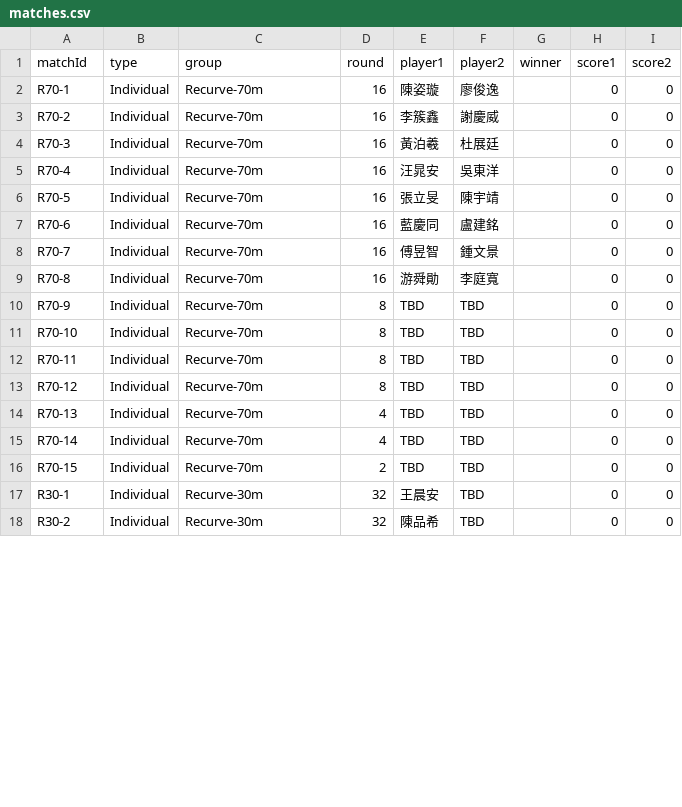
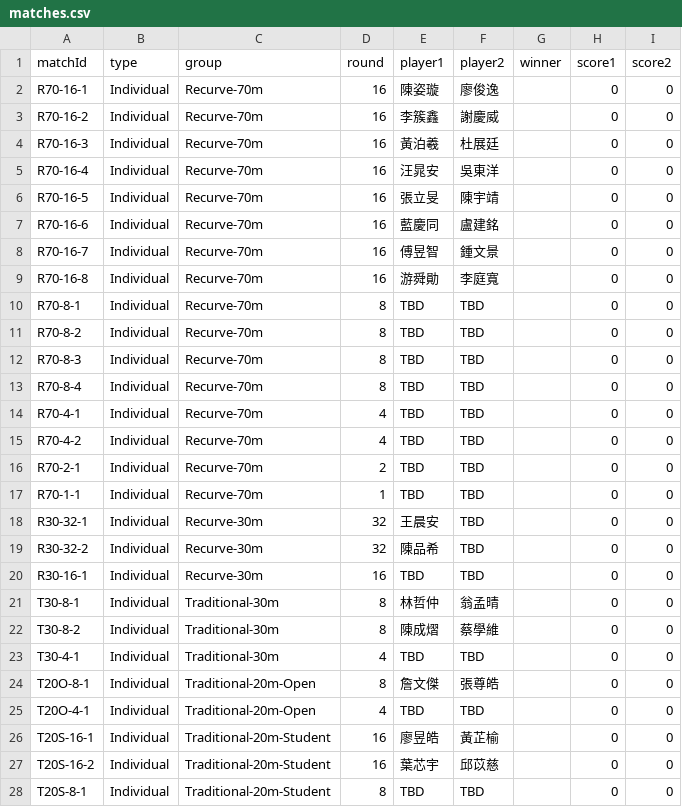
Before and after one commit to 687887s/archery_race, a CSV file: data/matches.csv, drawn as a sheet; only a part is shown; the diff covers the shown part only.

Commit message:
Align elimination rounds for all categories with Page 8 of the program book

```diff
--- a/data/matches.csv
+++ b/data/matches.csv
@@ -1,18 +1,28 @@
 matchId,type,group,round,player1,player2,winner,score1,score2
-R70-1,Individual,Recurve-70m,16,陳姿璇,廖俊逸,,0,0
-R70-2,Individual,Recurve-70m,16,李簇鑫,謝慶威,,0,0
-R70-3,Individual,Recurve-70m,16,黃泊羲,杜展廷,,0,0
-R70-4,Individual,Recurve-70m,16,汪晁安,吳東洋,,0,0
-R70-5,Individual,Recurve-70m,16,張立旻,陳宇靖,,0,0
-R70-6,Individual,Recurve-70m,16,藍慶同,盧建銘,,0,0
-R70-7,Individual,Recurve-70m,16,傅昱智,鍾文景,,0,0
-R70-8,Individual,Recurve-70m,16,游舜勛,李庭寬,,0,0
-R70-9,Individual,Recurve-70m,8,TBD,TBD,,0,0
-R70-10,Individual,Recurve-70m,8,TBD,TBD,,0,0
-R70-11,Individual,Recurve-70m,8,TBD,TBD,,0,0
-R70-12,Individual,Recurve-70m,8,TBD,TBD,,0,0
-R70-13,Individual,Recurve-70m,4,TBD,TBD,,0,0
-R70-14,Individual,Recurve-70m,4,TBD,TBD,,0,0
-R70-15,Individual,Recurve-70m,2,TBD,TBD,,0,0
-R30-1,Individual,Recurve-30m,32,王晨安,TBD,,0,0
-R30-2,Individual,Recurve-30m,32,陳品希,TBD,,0,0
+R70-16-1,Individual,Recurve-70m,16,陳姿璇,廖俊逸,,0,0
+R70-16-2,Individual,Recurve-70m,16,李簇鑫,謝慶威,,0,0
+R70-16-3,Individual,Recurve-70m,16,黃泊羲,杜展廷,,0,0
+R70-16-4,Individual,Recurve-70m,16,汪晁安,吳東洋,,0,0
+R70-16-5,Individual,Recurve-70m,16,張立旻,陳宇靖,,0,0
+R70-16-6,Individual,Recurve-70m,16,藍慶同,盧建銘,,0,0
+R70-16-7,Individual,Recurve-70m,16,傅昱智,鍾文景,,0,0
+R70-16-8,Individual,Recurve-70m,16,游舜勛,李庭寬,,0,0
+R70-8-1,Individual,Recurve-70m,8,TBD,TBD,,0,0
+R70-8-2,Individual,Recurve-70m,8,TBD,TBD,,0,0
+R70-8-3,Individual,Recurve-70m,8,TBD,TBD,,0,0
+R70-8-4,Individual,Recurve-70m,8,TBD,TBD,,0,0
+R70-4-1,Individual,Recurve-70m,4,TBD,TBD,,0,0
+R70-4-2,Individual,Recurve-70m,4,TBD,TBD,,0,0
+R70-2-1,Individual,Recurve-70m,2,TBD,TBD,,0,0
+R70-1-1,Individual,Recurve-70m,1,TBD,TBD,,0,0
+R30-32-1,Individual,Recurve-30m,32,王晨安,TBD,,0,0
+R30-32-2,Individual,Recurve-30m,32,陳品希,TBD,,0,0
+R30-16-1,Individual,Recurve-30m,16,TBD,TBD,,0,0
+T30-8-1,Individual,Traditional-30m,8,林哲仲,翁孟晴,,0,0
+T30-8-2,Individual,Traditional-30m,8,陳成熠,蔡學維,,0,0
+T30-4-1,Individual,Traditional-30m,4,TBD,TBD,,0,0
+T20O-8-1,Individual,Traditional-20m-Open,8,詹文傑,張尊皓,,0,0
+T20O-4-1,Individual,Traditional-20m-Open,4,TBD,TBD,,0,0
+T20S-16-1,Individual,Traditional-20m-Student,16,廖昱皓,黃芷榆,,0,0
+T20S-16-2,Individual,Traditional-20m-Student,16,葉芯宇,邱苡慈,,0,0
+T20S-8-1,Individual,Traditional-20m-Student,8,TBD,TBD,,0,0
```
Also changed, not shown: 5 added rows and 4 edited cells elsewhere in this file.
